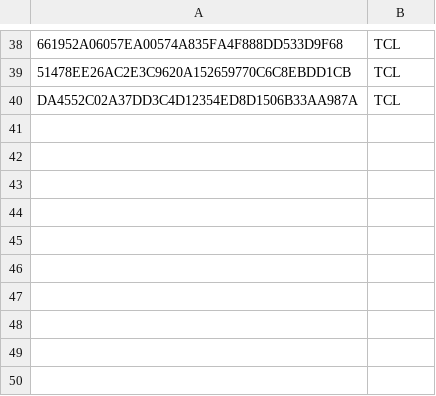
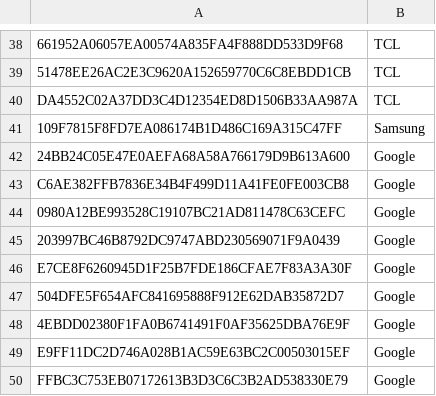
Before and after one commit to Te-k/sdanalyzer, a CSV file: sdanalyzer/data/trusted_certs.csv, drawn as a sheet; only a part is shown, gaps mark what is left out; the diff names each change by its address in the sheet, - before the commit and + after, or states it on an @@ line.

```diff
--- a/sdanalyzer/data/trusted_certs.csv
+++ b/sdanalyzer/data/trusted_certs.csv
+row 41: 109F7815F8FD7EA086174B1D486C169A315C47FF | Samsung
+row 42: 24BB24C05E47E0AEFA68A58A766179D9B613A600 | Google
+row 43: C6AE382FFB7836E34B4F499D11A41FE0FE003CB8 | Google
+row 44: 0980A12BE993528C19107BC21AD811478C63CEFC | Google
+row 45: 203997BC46B8792DC9747ABD230569071F9A0439 | Google
+row 46: E7CE8F6260945D1F25B7FDE186CFAE7F83A3A30F | Google
+row 47: 504DFE5F654AFC841695888F912E62DAB35872D7 | Google
+row 48: 4EBDD02380F1FA0B6741491F0AF35625DBA76E9F | Google
+row 49: E9FF11DC2D746A028B1AC59E63BC2C00503015EF | Google
+row 50: FFBC3C753EB07172613B3D3C6C3B2AD538330E79 | Google
```
Also changed, not shown: 7 other files.
